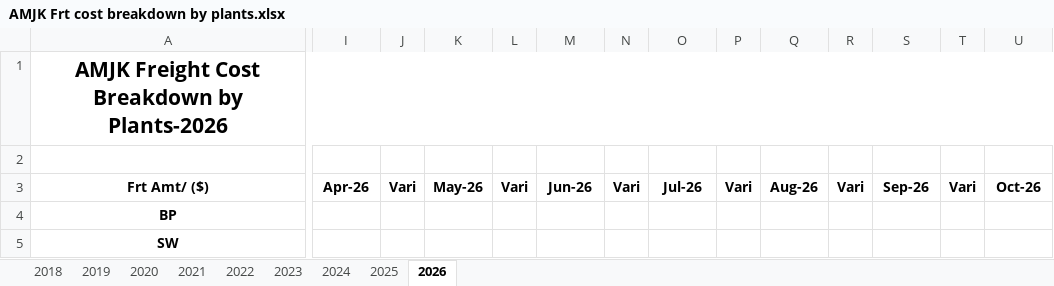
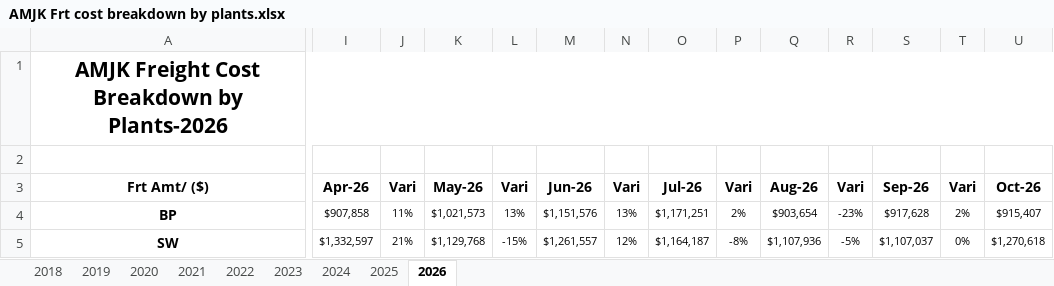
Before and after one commit to TW168/warship-v2, an Excel workbook: raw_data/Mei/AMJK Frt cost breakdown by plants.xlsx, sheet 2026, drawn as a sheet; only a part is shown, gaps mark what is left out; values as stored, in another font and other column widths than the file's, no borders; the diff covers the shown part only; the diff names each change by its address in the sheet, - before the commit and + after, or states it on an @@ line.

```diff
--- a/raw_data/Mei/AMJK Frt cost breakdown by plants.xlsx (sheet 2026)
+++ b/raw_data/Mei/AMJK Frt cost breakdown by plants.xlsx (sheet 2026)
-I4: (empty)
+I4: $907,858
-J4: (empty)
+J4: 11%
-K4: (empty)
+K4: $1,021,573
-L4: (empty)
+L4: 13%
-M4: (empty)
+M4: $1,151,576
-N4: (empty)
+N4: 13%
-O4: (empty)
+O4: $1,171,251
-P4: (empty)
+P4: 2%
-Q4: (empty)
+Q4: $903,654
-R4: (empty)
+R4: -23%
-S4: (empty)
+S4: $917,628
-T4: (empty)
+T4: 2%
-U4: (empty)
+U4: $915,407
-I5: (empty)
+I5: $1,332,597
-J5: (empty)
+J5: 21%
-K5: (empty)
+K5: $1,129,768
-L5: (empty)
+L5: -15%
-M5: (empty)
+M5: $1,261,557
-N5: (empty)
+N5: 12%
-O5: (empty)
+O5: $1,164,187
-P5: (empty)
+P5: -8%
-Q5: (empty)
+Q5: $1,107,936
-R5: (empty)
+R5: -5%
-S5: (empty)
+S5: $1,107,037
-T5: (empty)
+T5: 0%
-U5: (empty)
+U5: $1,270,618
```
Also changed, not shown: 213 edited cells and cell formats elsewhere in this sheet, raw_data/John/Transp Type.xlsx, raw_data/John/Unit Freight Cost.xlsx, 32 other files.
